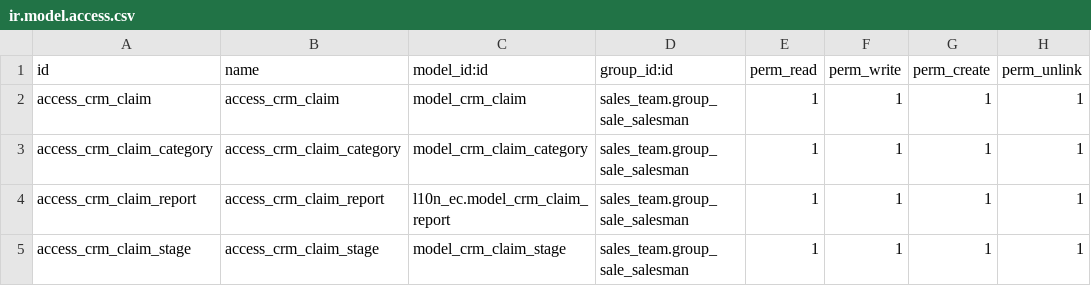
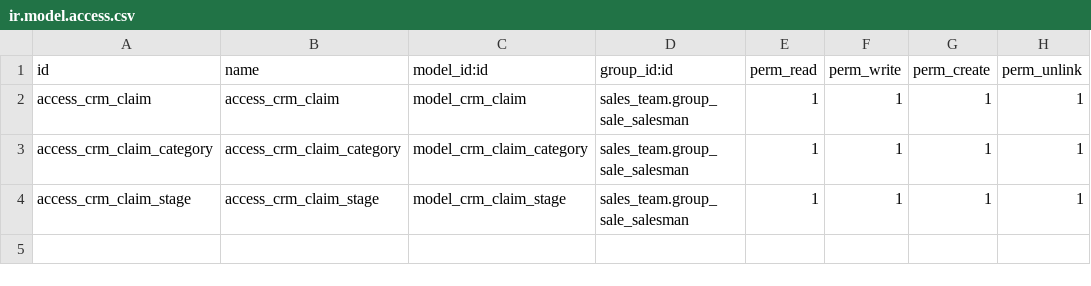
Before and after one commit to TRESCLOUD/odoo-modulos-comunidad, a CSV file: bi_crm_claim/security/ir.model.access.csv, drawn as a sheet; the diff names each change by its address in the sheet, - before the commit and + after, or states it on an @@ line.

Commit message:
[FIX][bi_crm_claim]:
Permisos de acceso mal ubicados para el modelo de reporte de crm claim,
en este caso el rpeorte esta en crm_claim que es otro modulo.

```diff
--- a/bi_crm_claim/security/ir.model.access.csv
+++ b/bi_crm_claim/security/ir.model.access.csv
-row 4: access_crm_claim_report | access_crm_claim_report | l10n_ec.model_crm_claim_report | sales_team.group_sale_salesman | 1 | 1 | 1 | 1
```
